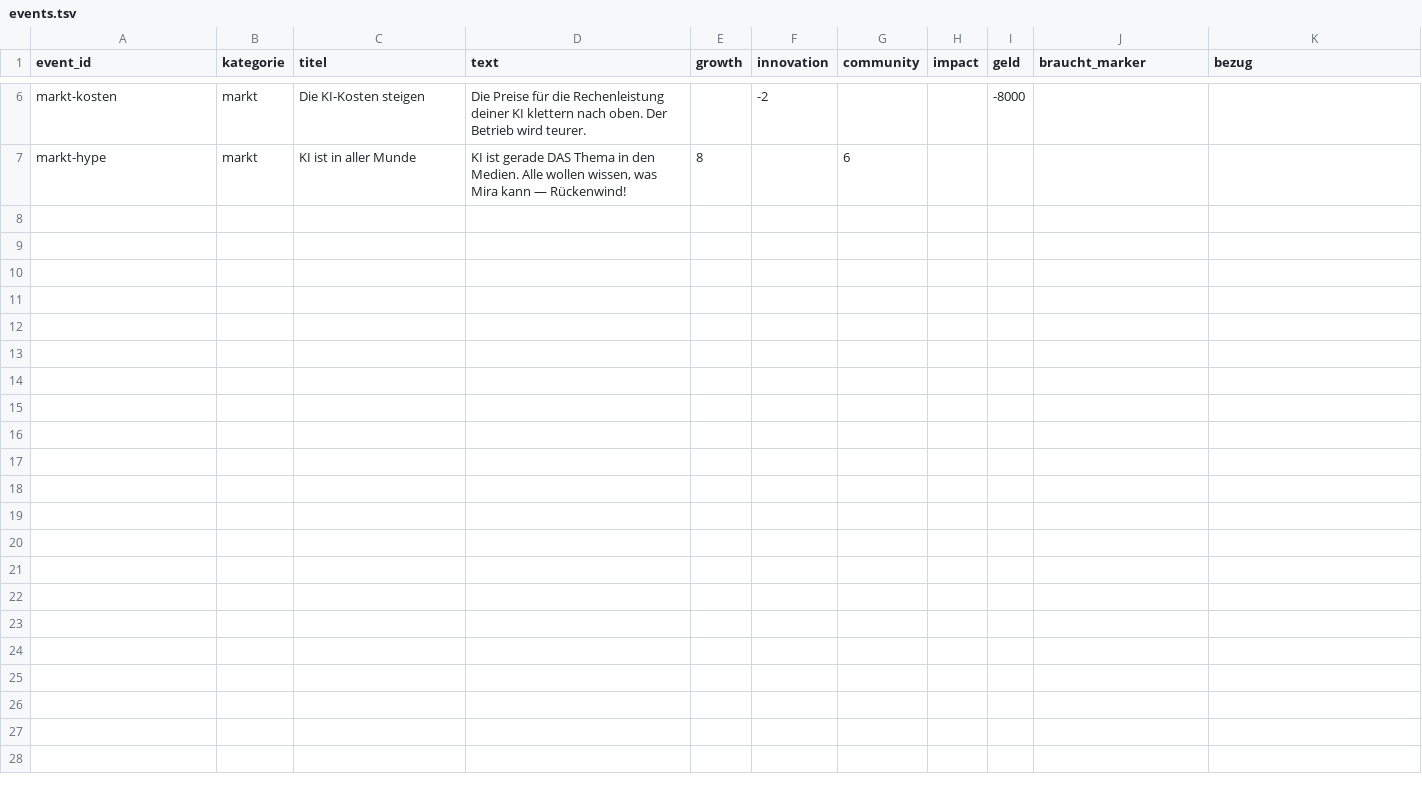
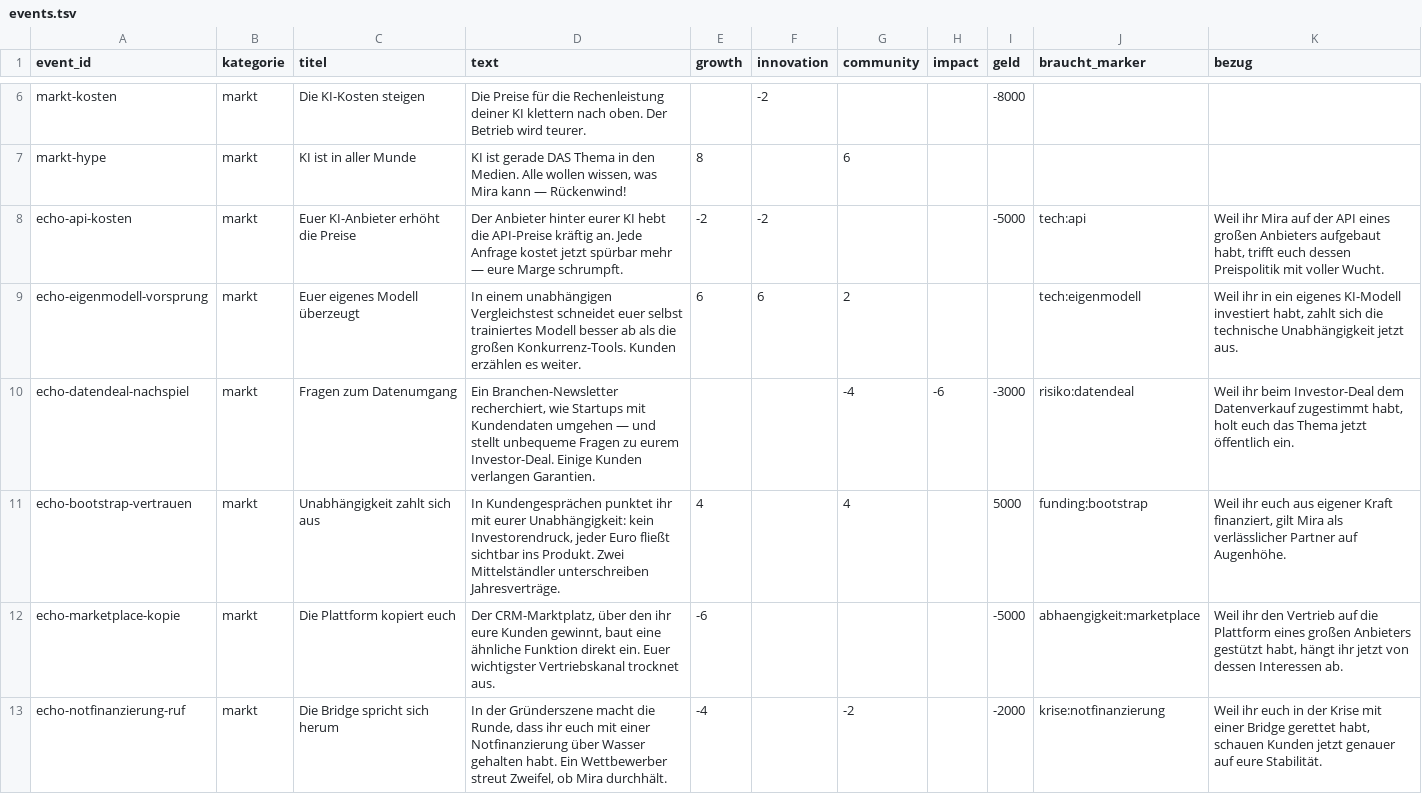
Before and after one commit to tbmn1996/founders-run, a TSV file: startup-simulation/content/events.tsv, drawn as a sheet; only a part is shown, gaps mark what is left out.

```diff
--- a/startup-simulation/content/events.tsv
+++ b/startup-simulation/content/events.tsv
@@ -7 +7,7 @@ markt-kosten	markt	Die KI-Kosten steigen	Die Preise für die Rechenleistung dein
 markt-hype	markt	KI ist in aller Munde	KI ist gerade DAS Thema in den Medien. Alle wollen wissen, was Mira kann — Rückenwind!	8		6				
+echo-api-kosten	markt	Euer KI-Anbieter erhöht die Preise	Der Anbieter hinter eurer KI hebt die API-Preise kräftig an. Jede Anfrage kostet jetzt spürbar mehr — eure Marge schrumpft.	-2	-2			-5000	tech:api	Weil ihr Mira auf der API eines großen Anbieters aufgebaut habt, trifft euch dessen Preispolitik mit voller Wucht.
+echo-eigenmodell-vorsprung	markt	Euer eigenes Modell überzeugt	In einem unabhängigen Vergleichstest schneidet euer selbst trainiertes Modell besser ab als die großen Konkurrenz-Tools. Kunden erzählen es weiter.	6	6	2			tech:eigenmodell	Weil ihr in ein eigenes KI-Modell investiert habt, zahlt sich die technische Unabhängigkeit jetzt aus.
+echo-datendeal-nachspiel	markt	Fragen zum Datenumgang	Ein Branchen-Newsletter recherchiert, wie Startups mit Kundendaten umgehen — und stellt unbequeme Fragen zu eurem Investor-Deal. Einige Kunden verlangen Garantien.			-4	-6	-3000	risiko:datendeal	Weil ihr beim Investor-Deal dem Datenverkauf zugestimmt habt, holt euch das Thema jetzt öffentlich ein.
+echo-bootstrap-vertrauen	markt	Unabhängigkeit zahlt sich aus	In Kundengesprächen punktet ihr mit eurer Unabhängigkeit: kein Investorendruck, jeder Euro fließt sichtbar ins Produkt. Zwei Mittelständler unterschreiben Jahresverträge.	4		4		5000	funding:bootstrap	Weil ihr euch aus eigener Kraft finanziert, gilt Mira als verlässlicher Partner auf Augenhöhe.
+echo-marketplace-kopie	markt	Die Plattform kopiert euch	Der CRM-Marktplatz, über den ihr eure Kunden gewinnt, baut eine ähnliche Funktion direkt ein. Euer wichtigster Vertriebskanal trocknet aus.	-6				-5000	abhaengigkeit:marketplace	Weil ihr den Vertrieb auf die Plattform eines großen Anbieters gestützt habt, hängt ihr jetzt von dessen Interessen ab.
+echo-notfinanzierung-ruf	markt	Die Bridge spricht sich herum	In der Gründerszene macht die Runde, dass ihr euch mit einer Notfinanzierung über Wasser gehalten habt. Ein Wettbewerber streut Zweifel, ob Mira durchhält.	-4		-2		-2000	krise:notfinanzierung	Weil ihr euch in der Krise mit einer Bridge gerettet habt, schauen Kunden jetzt genauer auf eure Stabilität.
```
Also changed, not shown: startup-simulation/content/antworten.tsv, startup-simulation/content/fragen.tsv, 3 other files.
